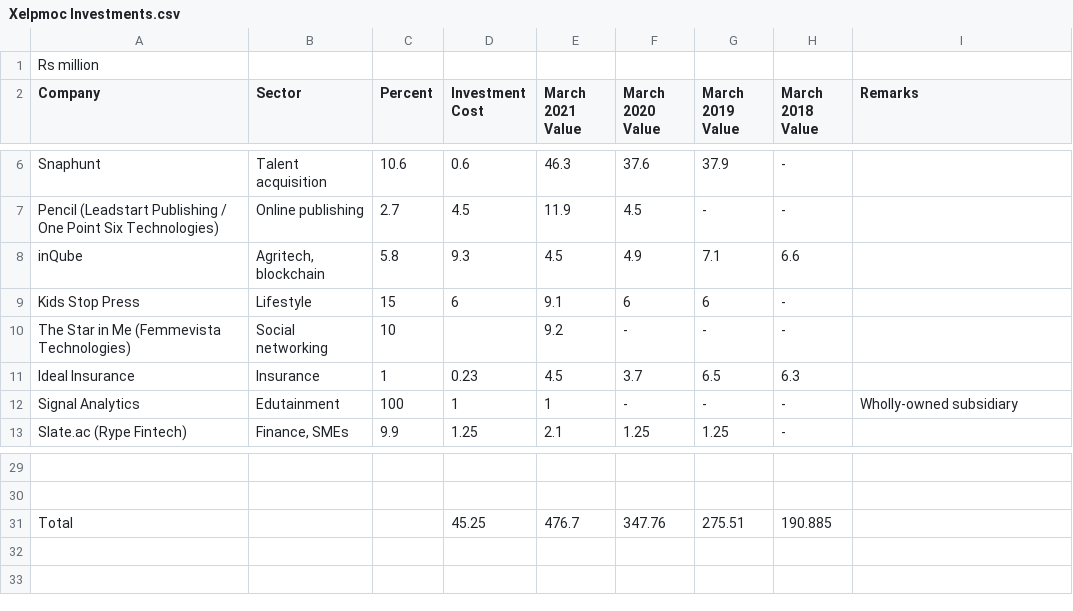
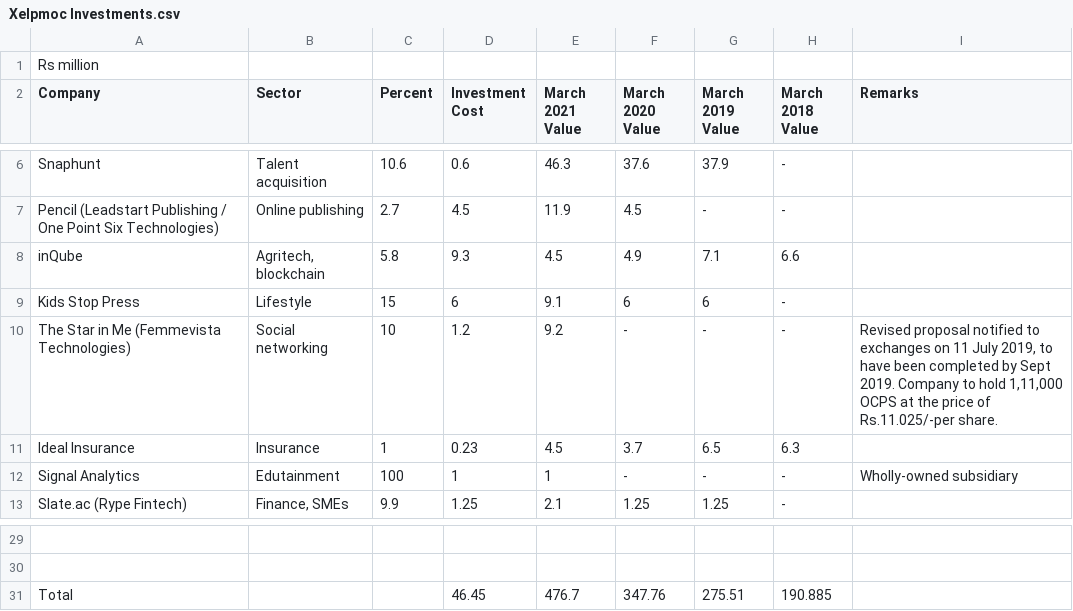
Before and after one commit to beau-mind/investments, a CSV file: ind/Xelpmoc/Xelpmoc Investments.csv, drawn as a sheet; only a part is shown, gaps mark what is left out; the diff names each change by its address in the sheet, - before the commit and + after, or states it on an @@ line.

Commit message:
Add details of Femmevista investment

```diff
--- a/ind/Xelpmoc/Xelpmoc Investments.csv
+++ b/ind/Xelpmoc/Xelpmoc Investments.csv
-D10 (Investment Cost): (empty)
+D10 (Investment Cost): 1.2
-I10 (Remarks): (empty)
+I10 (Remarks): Revised proposal notified to exchanges on 11 July 2019, to have been completed by Sept 2019. Company to hold 1,11,000 OCPS at the price of Rs.11.025/-per share.
-D31 (Investment Cost): 45.25
+D31 (Investment Cost): 46.45
```
